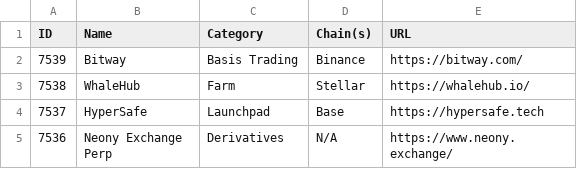
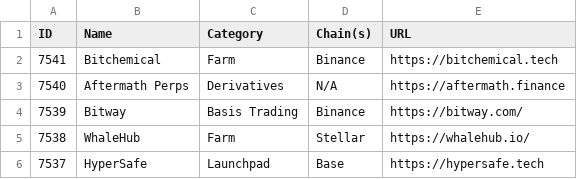
Before and after one commit to pmuens/defi-llama-watcher, a CSV file: data.csv, drawn as a sheet; only a part is shown; the shorter side is filled out with more unchanged rows; the diff names each change by its address in the sheet, - before the commit and + after, or states it on an @@ line.

Commit message:
Update data.csv

```diff
--- a/data.csv
+++ b/data.csv
+row 2: 7541 | Bitchemical | Farm | Binance | https://bitchemical.tech
+row 3: 7540 | Aftermath Perps | Derivatives | N/A | https://aftermath.finance
```
